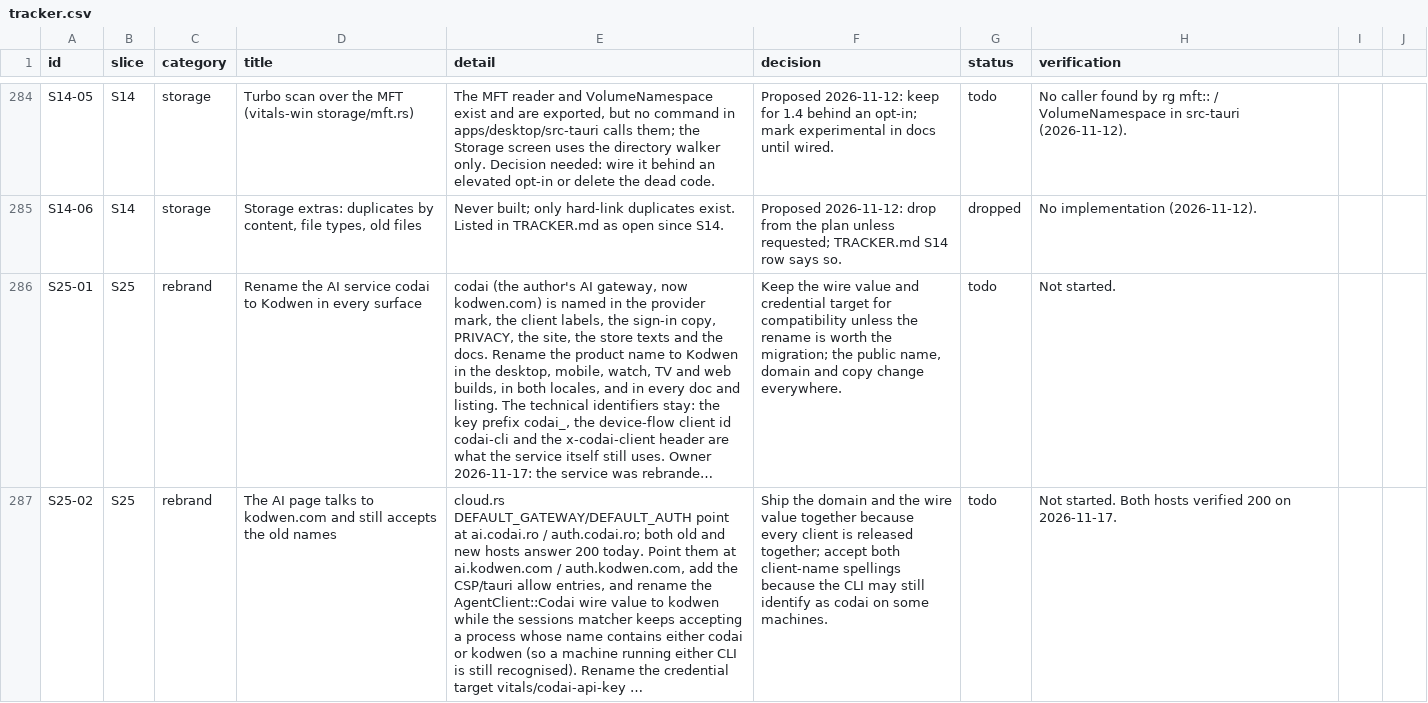
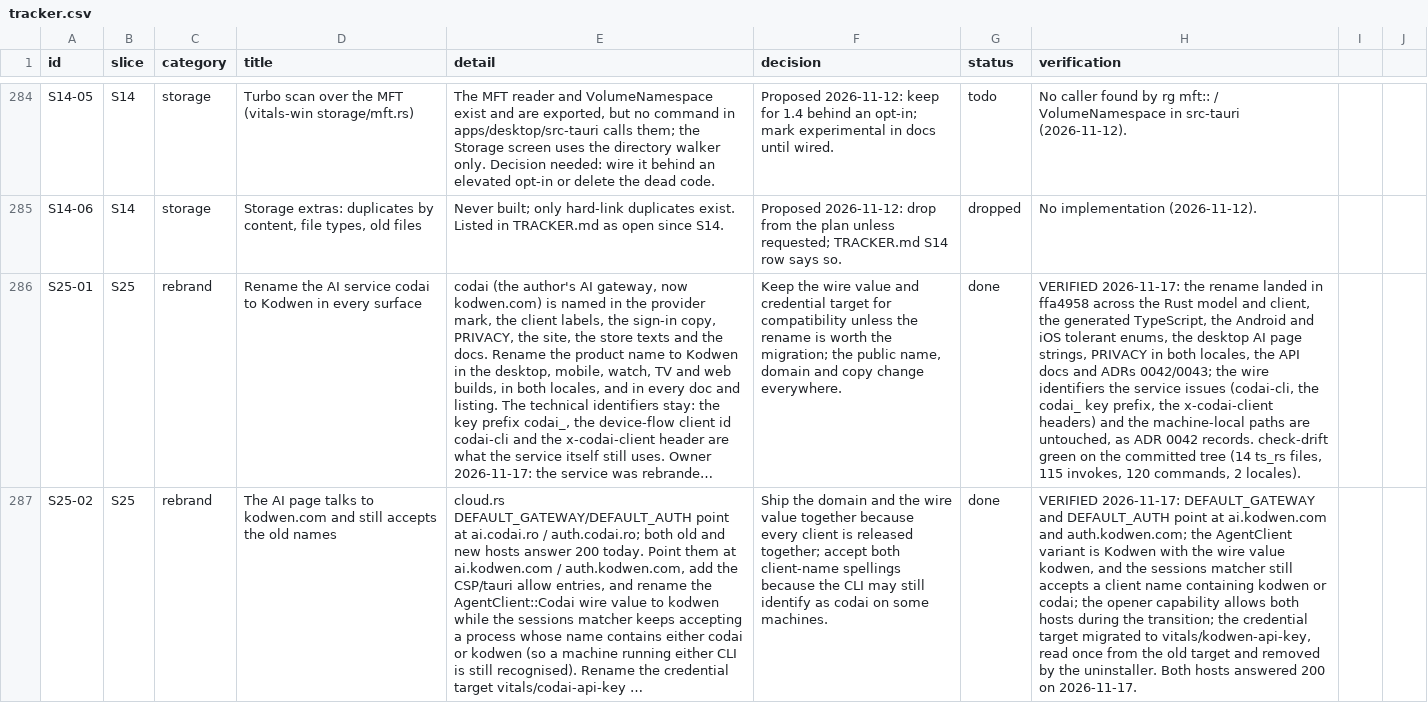
Before and after one commit to dragoscv/vitals, a CSV file: docs/tracker.csv, drawn as a sheet; only a part is shown, gaps mark what is left out; long unchanged cells end in …; the diff covers the shown part only; the diff names each change by its address in the sheet, - before the commit and + after, or states it on an @@ line.

Commit message:
docs(tracker): S25 verified with evidence, S24-03 in progress, dependabot groups closed
Agent-Session: term-79104
Agent-Purpose: S25 verified, S24-03 in progress, dependabot closed

```diff
--- a/docs/tracker.csv
+++ b/docs/tracker.csv
-G286:G287 (status): todo
+G286:G287 (status): done
-H286 (verification): Not started.
+H286 (verification): VERIFIED 2026-11-17: the rename landed in ffa4958 across the Rust model and client, the generated TypeScript, the Android and iOS tolerant enums, the desktop AI page strings, PRIVACY in both locales, the API docs and ADRs 0042/0043; the wire identifiers the service issues (codai-cli, the codai_ key prefix, the x-codai-client headers) and the machine-local paths are untouched, as ADR 0042 records. check-drift green on the committed tree (14 ts_rs files, 115 invokes, 120 commands, 2 locales).
-H287 (verification): Not started. Both hosts verified 200 on…
+H287 (verification): VERIFIED 2026-11-17: DEFAULT_GATEWAY and DEFAULT_AUTH point at ai.kodwen.com and auth.kodwen.com; the AgentClient variant is Kodwen with the wire value kodwen, and the sessions matcher still accepts a client name containing kodwen or codai; the opener capability allows both hosts during the transition; the credential target migrated to vitals/kodwen-api-key, read once from the old target and removed by the uninstaller. Both hosts answered 200 on…
```
Also changed, not shown: 5 edited cells elsewhere in this file, 1 other file.
